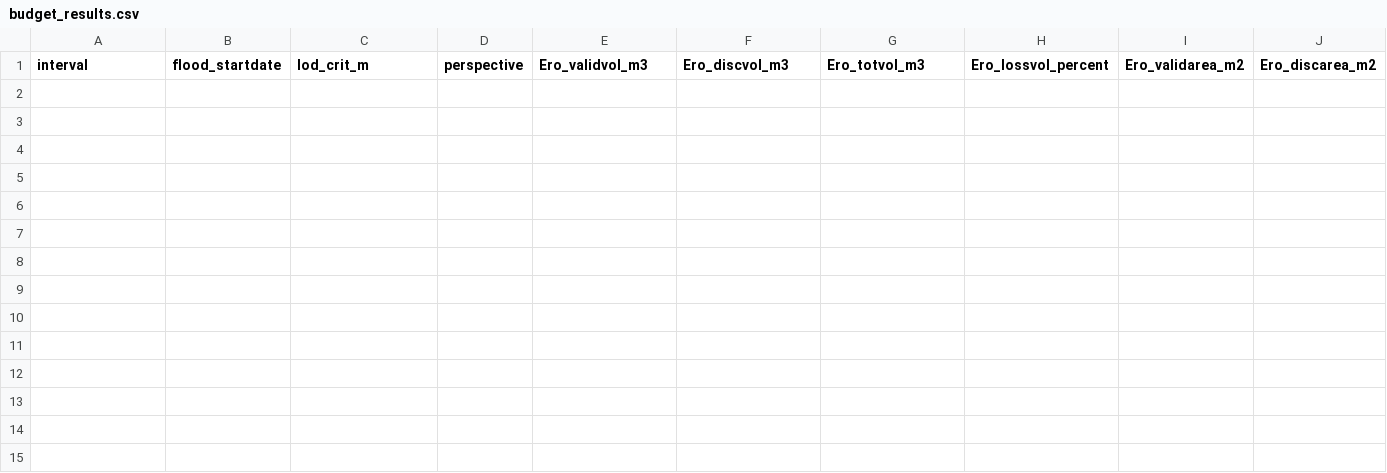
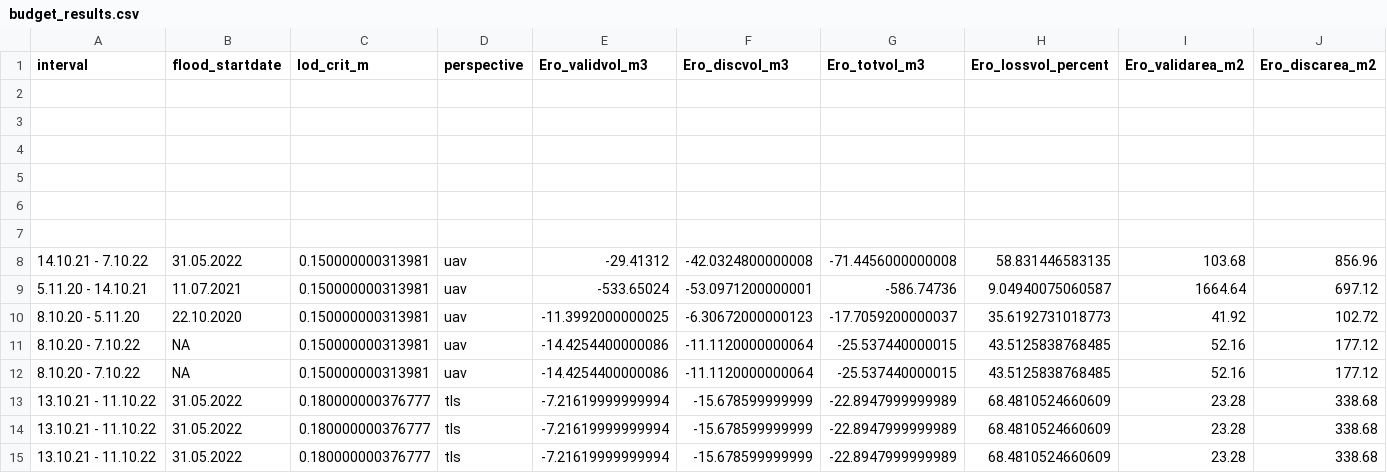
Before and after one commit to antoZhaw/pcc_standalone_anto, a CSV file: export/budget_results.csv, drawn as a sheet; only a part is shown; rows hold the shown columns only; the diff names each change by its address in the sheet, - before the commit and + after, or states it on an @@ line.

```diff
--- a/export/budget_results.csv
+++ b/export/budget_results.csv
+row 2: (empty)
+row 3: (empty)
+row 4: (empty)
+row 5: (empty)
+row 6: (empty)
+row 7: (empty)
+row 8: 14.10.21 - 7.10.22 | 31.05.2022 | 0.150000000313981 | uav | -29.41312 | -42.0324800000008 | -71.4456000000008 | 58.831446583135 | 103.68 | 856.96
+row 9: 5.11.20 - 14.10.21 | 11.07.2021 | 0.150000000313981 | uav | -533.65024 | -53.0971200000001 | -586.74736 | 9.04940075060587 | 1664.64 | 697.12
+row 10: 8.10.20 - 5.11.20 | 22.10.2020 | 0.150000000313981 | uav | -11.3992000000025 | -6.30672000000123 | -17.7059200000037 | 35.6192731018773 | 41.92 | 102.72
+row 11: 8.10.20 - 7.10.22 | NA | 0.150000000313981 | uav | -14.4254400000086 | -11.1120000000064 | -25.537440000015 | 43.5125838768485 | 52.16 | 177.12
+row 12: 8.10.20 - 7.10.22 | NA | 0.150000000313981 | uav | -14.4254400000086 | -11.1120000000064 | -25.537440000015 | 43.5125838768485 | 52.16 | 177.12
+row 13: 13.10.21 - 11.10.22 | 31.05.2022 | 0.180000000376777 | tls | -7.21619999999994 | -15.678599999999 | -22.8947999999989 | 68.4810524660609 | 23.28 | 338.68
+row 14: 13.10.21 - 11.10.22 | 31.05.2022 | 0.180000000376777 | tls | -7.21619999999994 | -15.678599999999 | -22.8947999999989 | 68.4810524660609 | 23.28 | 338.68
+row 15: 13.10.21 - 11.10.22 | 31.05.2022 | 0.180000000376777 | tls | -7.21619999999994 | -15.678599999999 | -22.8947999999989 | 68.4810524660609 | 23.28 | 338.68
```
Also changed, not shown: export/budget_results_detailed.csv, 2 other files.
